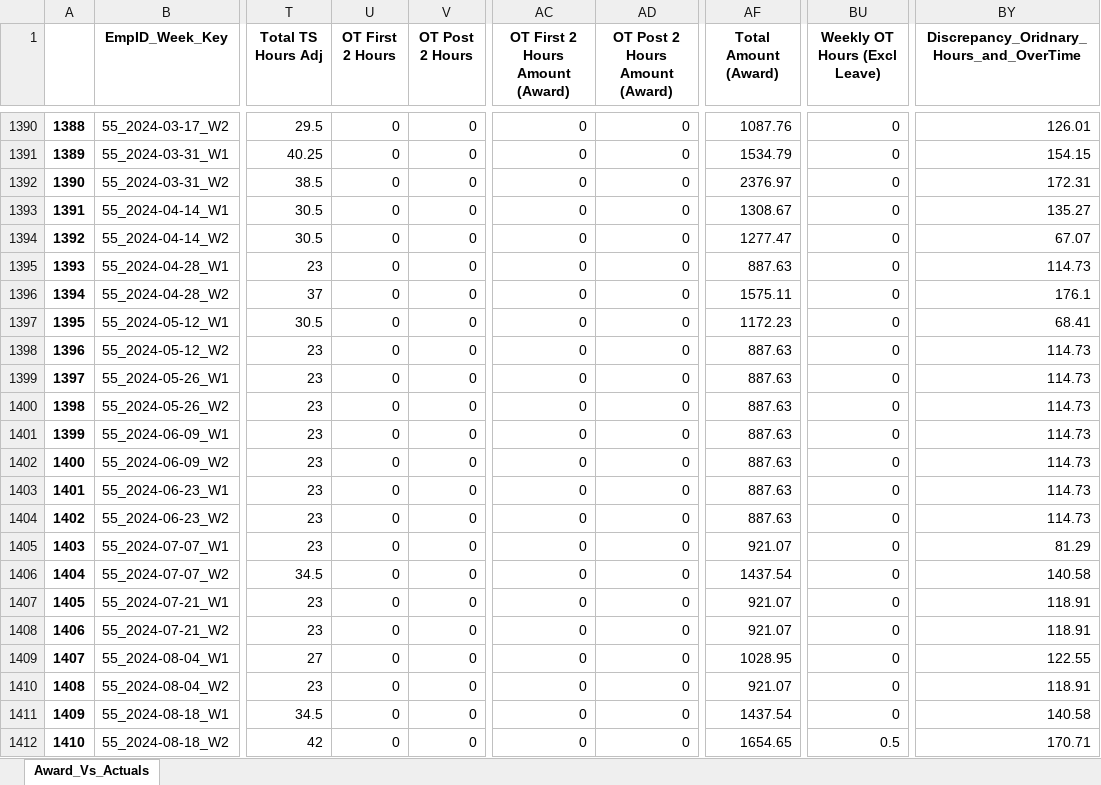
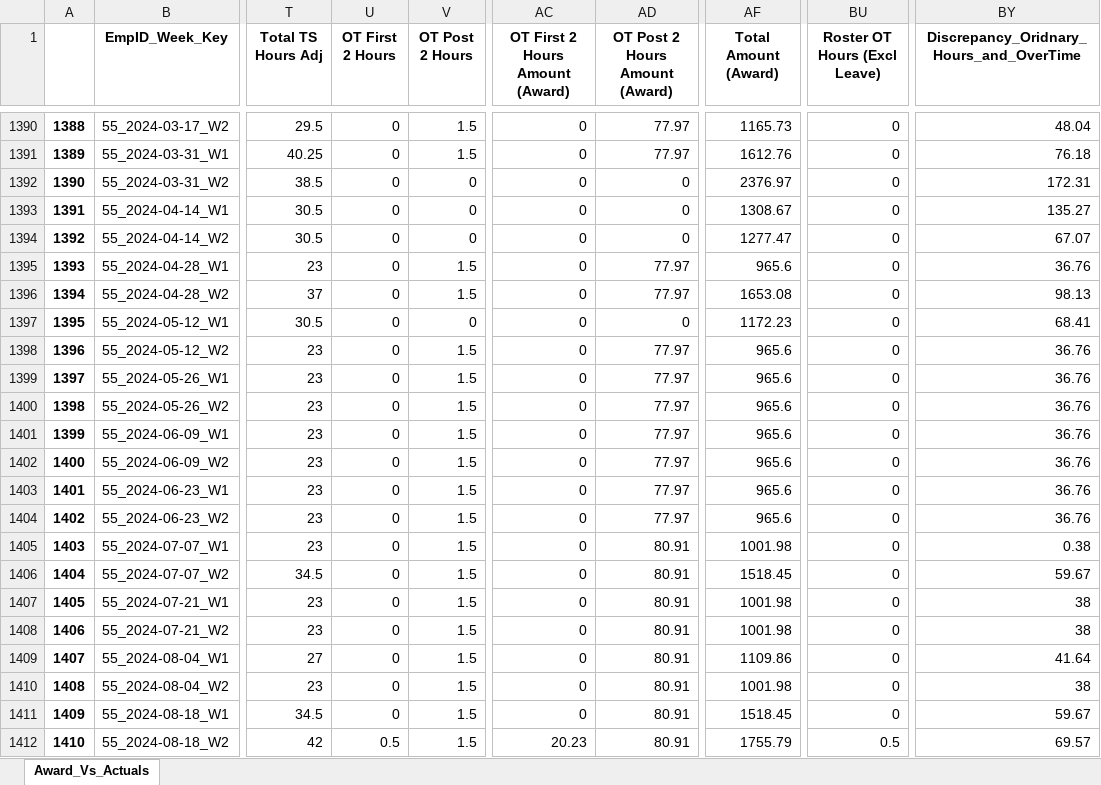
Before and after one commit to ssmith-98/Project-Royal, an Excel workbook: SW_Payment_Calcs_As_Per_Award_Vs_ Allied_Actual_Pay.xlsx, sheet Award_Vs_Actuals, drawn as a sheet; only a part is shown, gaps mark what is left out; values as stored, in another font and other column widths than the file's, no borders; the diff covers the shown part only; the diff names each change by its address in the sheet, - before the commit and + after, or states it on an @@ line.

```diff
--- a/SW_Payment_Calcs_As_Per_Award_Vs_ Allied_Actual_Pay.xlsx (sheet Award_Vs_Actuals)
+++ b/SW_Payment_Calcs_As_Per_Award_Vs_ Allied_Actual_Pay.xlsx (sheet Award_Vs_Actuals)
-BU1: Weekly OT Hours (Excl Leave)
+BU1: Roster OT Hours (Excl Leave)
-V1390:V1391 (OT Post 2 Hours): 0
+V1390:V1391 (OT Post 2 Hours): 1.5
-AD1390:AD1391 (OT Post 2 Hours Amount (Award)): 0
+AD1390:AD1391 (OT Post 2 Hours Amount (Award)): 77.97
-AF1390 (Total Amount (Award)): 1087.76
+AF1390 (Total Amount (Award)): 1165.73
-BY1390: 126.01
+BY1390: 48.04
-AF1391 (Total Amount (Award)): 1534.79
+AF1391 (Total Amount (Award)): 1612.76
-BY1391: 154.15
+BY1391: 76.18
-V1395:V1396 (OT Post 2 Hours): 0
+V1395:V1396 (OT Post 2 Hours): 1.5
-AD1395:AD1396 (OT Post 2 Hours Amount (Award)): 0
+AD1395:AD1396 (OT Post 2 Hours Amount (Award)): 77.97
-AF1395 (Total Amount (Award)): 887.63
+AF1395 (Total Amount (Award)): 965.6
-BY1395: 114.73
+BY1395: 36.76
-AF1396 (Total Amount (Award)): 1575.11
+AF1396 (Total Amount (Award)): 1653.08
-BY1396: 176.1
+BY1396: 98.13
-V1398:V1412 (OT Post 2 Hours): 0
+V1398:V1412 (OT Post 2 Hours): 1.5
-AD1398:AD1404 (OT Post 2 Hours Amount (Award)): 0
+AD1398:AD1404 (OT Post 2 Hours Amount (Award)): 77.97
-AF1398:AF1404 (Total Amount (Award)): 887.63
+AF1398:AF1404 (Total Amount (Award)): 965.6
-BY1398:BY1404: 114.73
+BY1398:BY1404: 36.76
-AD1405:AD1412 (OT Post 2 Hours Amount (Award)): 0
+AD1405:AD1412 (OT Post 2 Hours Amount (Award)): 80.91
-AF1405 (Total Amount (Award)): 921.07
+AF1405 (Total Amount (Award)): 1001.98
-BY1405: 81.29
+BY1405: 0.38
-AF1406 (Total Amount (Award)): 1437.54
+AF1406 (Total Amount (Award)): 1518.45
-BY1406: 140.58
+BY1406: 59.67
-AF1407:AF1408 (Total Amount (Award)): 921.07
+AF1407:AF1408 (Total Amount (Award)): 1001.98
-BY1407:BY1408: 118.91
+BY1407:BY1408: 38
-AF1409 (Total Amount (Award)): 1028.95
+AF1409 (Total Amount (Award)): 1109.86
-BY1409: 122.55
+BY1409: 41.64
-AF1410 (Total Amount (Award)): 921.07
+AF1410 (Total Amount (Award)): 1001.98
-BY1410: 118.91
+BY1410: 38
-AF1411 (Total Amount (Award)): 1437.54
+AF1411 (Total Amount (Award)): 1518.45
-BY1411: 140.58
+BY1411: 59.67
-U1412 (OT First 2 Hours): 0
+U1412 (OT First 2 Hours): 0.5
-AC1412 (OT First 2 Hours Amount (Award)): 0
+AC1412 (OT First 2 Hours Amount (Award)): 20.23
-AF1412 (Total Amount (Award)): 1654.65
+AF1412 (Total Amount (Award)): 1755.79
-BY1412: 170.71
+BY1412: 69.57
```
Also changed, not shown: 607 edited cells elsewhere in this sheet, 3 other files.
